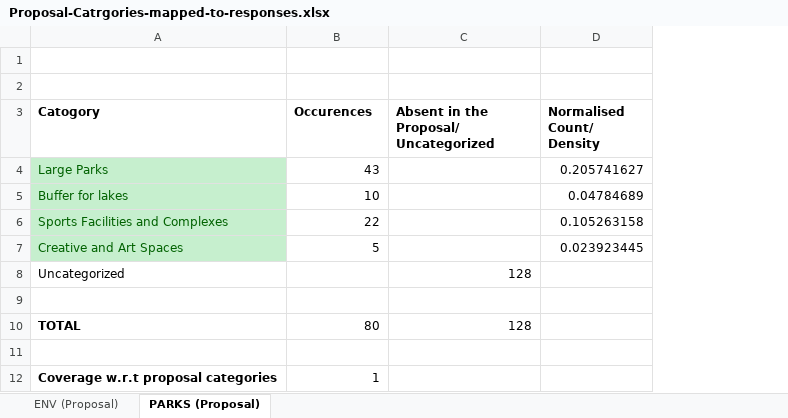
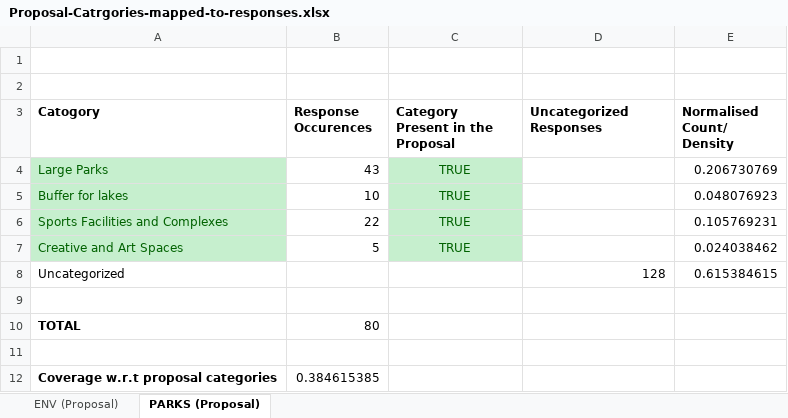
Before and after one commit to Chintan2108/Text-Classification-and-Context-Mining-for-Document-Summarization, an Excel workbook: Mappings/Proposal-Catrgories-mapped-to-responses.xlsx, sheet PARKS (Proposal), drawn as a sheet; values as stored, in another font and other column widths than the file's, no borders; charts and pictures not drawn; addresses are those after the commit; the diff names each change by its address in the sheet, - before the commit and + after, or states it on an @@ line.

```diff
--- a/Mappings/Proposal-Catrgories-mapped-to-responses.xlsx (sheet PARKS (Proposal))
+++ b/Mappings/Proposal-Catrgories-mapped-to-responses.xlsx (sheet PARKS (Proposal))
+column C (Category Present in the Proposal), rows 4-7: all TRUE
-B3: Occurences
+B3: Response Occurences
-D3: Absent in the Proposal/ Uncategorized
+D3: Uncategorized Responses
-E4 (Normalised Count/ Density): 0.205741627
+E4 (Normalised Count/ Density): 0.206730769
-E5 (Normalised Count/ Density): 0.04784689
+E5 (Normalised Count/ Density): 0.048076923
-E6 (Normalised Count/ Density): 0.105263158
+E6 (Normalised Count/ Density): 0.105769231
-E7 (Normalised Count/ Density): 0.023923445
+E7 (Normalised Count/ Density): 0.024038462
-E8 (Normalised Count/ Density): (empty)
+E8 (Normalised Count/ Density): 0.615384615
-D10 (Uncategorized Responses): 128
+D10 (Uncategorized Responses): (empty)
-B12 (Response Occurences): 1
+B12 (Response Occurences): 0.384615385
```
Also changed, not shown: sheet ENV (Proposal), charts or pictures, 3 other files.
